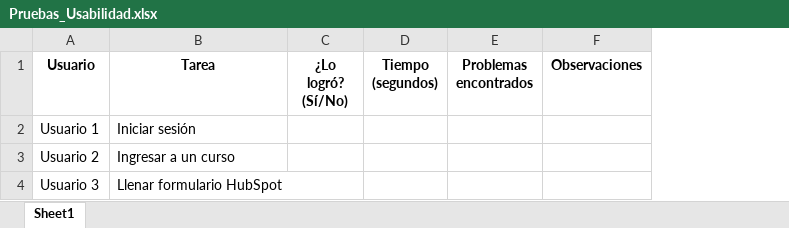
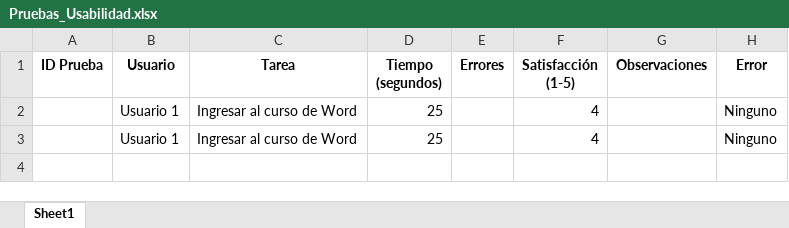
Before and after one commit to yazminpf/Plataforma-E-learning, an Excel workbook: Pruebas_Usabilidad.xlsx, sheet Sheet1, drawn as a sheet; values as stored, in another font and other column widths than the file's, no borders; removed rows and columns are numbered as before the commit, all else as after; the diff names each change by its address in the sheet, - before the commit and + after, or states it on an @@ line.

Commit message:
ingresando pruebas de usabilidad

```diff
--- a/Pruebas_Usabilidad.xlsx (sheet Sheet1)
+++ b/Pruebas_Usabilidad.xlsx (sheet Sheet1)
+column A (ID Prueba), empty
-column C (¿Lo logró? (Sí/No)), empty
-column E (Problemas encontrados), empty
+column E (Errores), empty
+column F (Satisfacción (1-5)), row 2: 4
+column H (Error), row 2: Ninguno
-C2 (Tarea): Iniciar sesión
+C2 (Tarea): Ingresar al curso de Word
-D2 (Tiempo (segundos)): (empty)
+D2 (Tiempo (segundos)): 25
-row 3: Usuario 2 | Ingresar a un curso
-row 4: Usuario 3 | Llenar formulario HubSpot
+row 3:  | Usuario 1 | Ingresar al curso de Word | 25 |  | 4 |  | Ninguno
```
Also changed, not shown: 1 other file.
